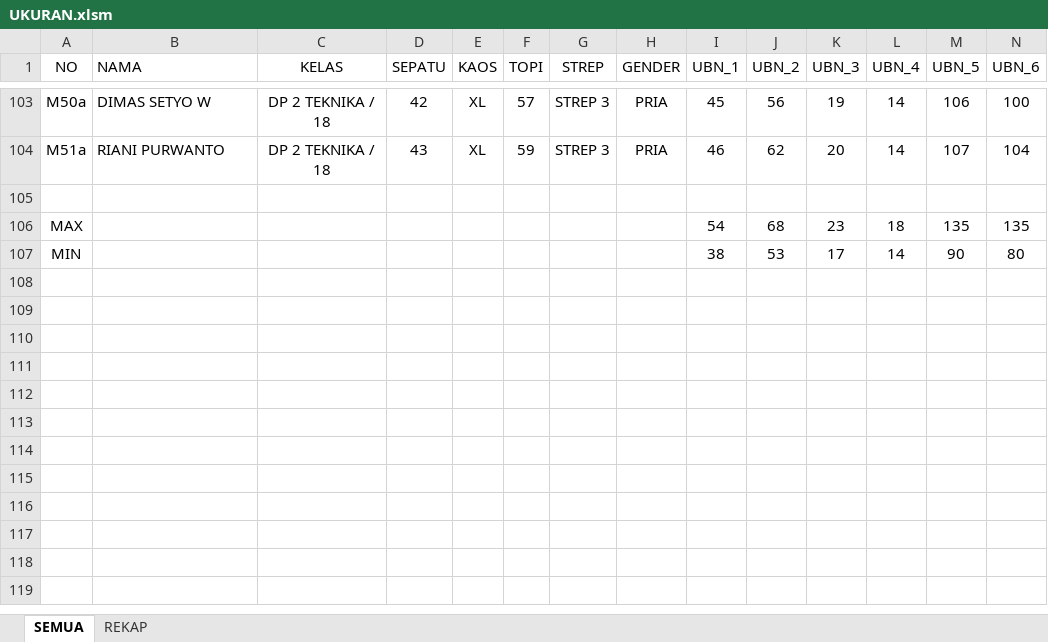
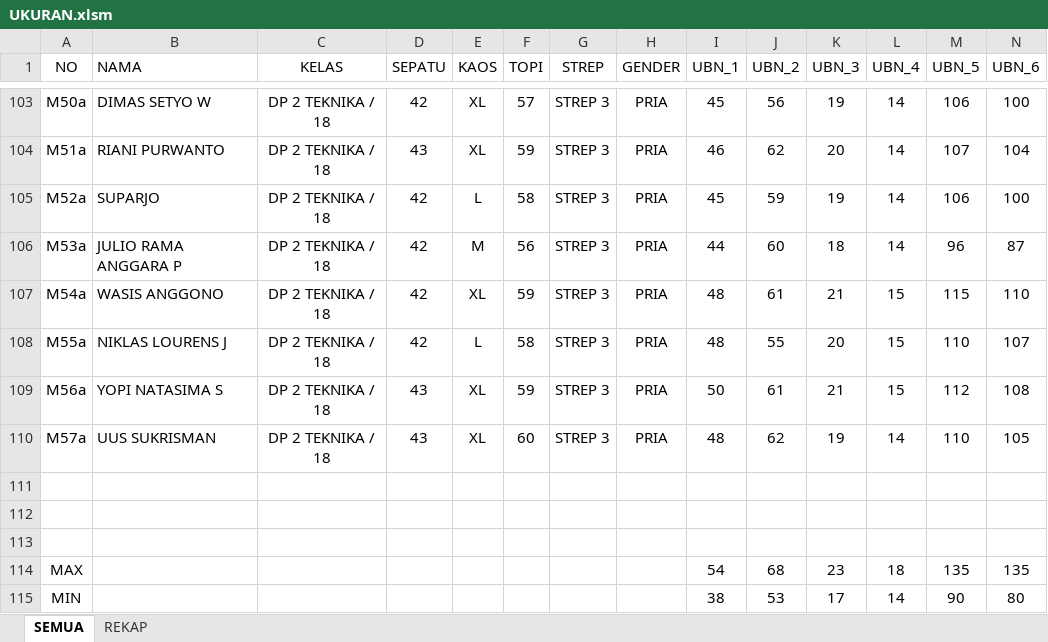
Before and after one commit to dedyhariadi/progress, an Excel workbook: 35. DP 2N18(K_12) 2T18(K_10)/UKURAN.xlsm, sheet SEMUA, drawn as a sheet; only a part is shown, gaps mark what is left out; values as stored, in another font and other column widths than the file's, no borders; table styles not drawn; rows hold the shown columns only; the diff names each change by its address in the sheet, - before the commit and + after, or states it on an @@ line.

```diff
--- a/35. DP 2N18(K_12) 2T18(K_10)/UKURAN.xlsm (sheet SEMUA)
+++ b/35. DP 2N18(K_12) 2T18(K_10)/UKURAN.xlsm (sheet SEMUA)
+row 105: M52a | SUPARJO | DP 2 TEKNIKA / 18 | 42 | L | 58 | STREP 3 | PRIA | 45 | 59 | 19 | 14 | 106 | 100
+row 106: M53a | JULIO RAMA ANGGARA P | DP 2 TEKNIKA / 18 | 42 | M | 56 | STREP 3 | PRIA | 44 | 60 | 18 | 14 | 96 | 87
+row 107: M54a | WASIS ANGGONO | DP 2 TEKNIKA / 18 | 42 | XL | 59 | STREP 3 | PRIA | 48 | 61 | 21 | 15 | 115 | 110
+row 108: M55a | NIKLAS LOURENS J | DP 2 TEKNIKA / 18 | 42 | L | 58 | STREP 3 | PRIA | 48 | 55 | 20 | 15 | 110 | 107
+row 109: M56a | YOPI NATASIMA S | DP 2 TEKNIKA / 18 | 43 | XL | 59 | STREP 3 | PRIA | 50 | 61 | 21 | 15 | 112 | 108
+row 110: M57a | UUS SUKRISMAN | DP 2 TEKNIKA / 18 | 43 | XL | 60 | STREP 3 | PRIA | 48 | 62 | 19 | 14 | 110 | 105
+row 111: (empty)
+row 112: (empty)
```
Also changed, not shown: sheet REKAP, 37. DP 4T29(K_13)/UKURAN.xlsm, 7 other files.
